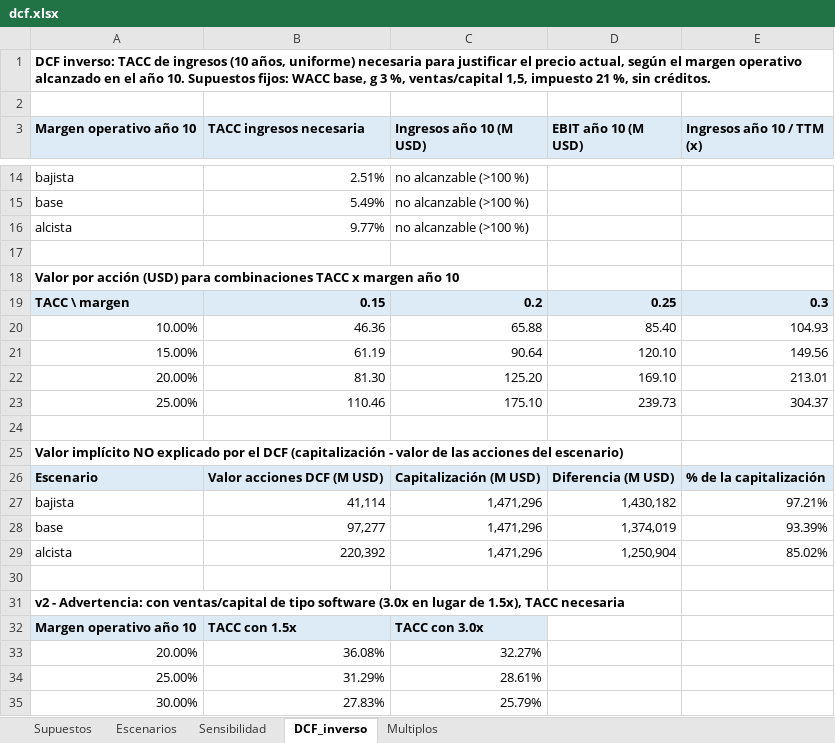
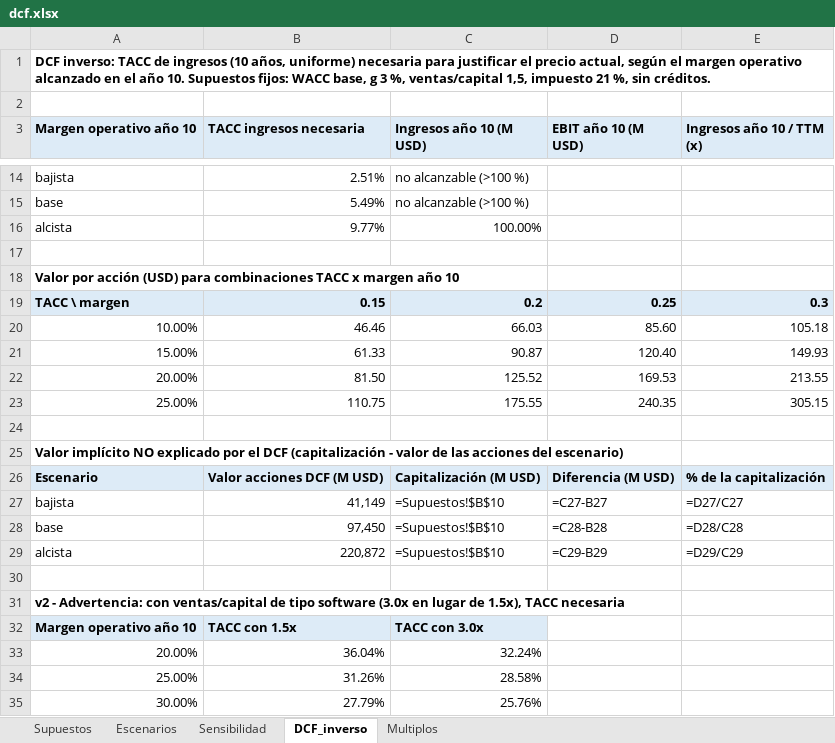
Before and after one commit to mrsendino/agentes-finanzas-lab, an Excel workbook: empresas/tesla/data/dcf.xlsx, sheet DCF_inverso, drawn as a sheet; only a part is shown, gaps mark what is left out; values as stored, in another font and other column widths than the file's, no borders; formulas without a stored value are shown as written; removed rows and columns are numbered as before the commit, all else as after; the diff covers the shown part only; the diff names each change by its address in the sheet, - before the commit and + after, or states it on an @@ line.

```diff
--- a/empresas/tesla/data/dcf.xlsx (sheet DCF_inverso)
+++ b/empresas/tesla/data/dcf.xlsx (sheet DCF_inverso)
-C16 (Ingresos año 10 (M USD)): no alcanzable (>100 %)
+C16 (Ingresos año 10 (M USD)): 100.00%
-row 20: 10.00% | 46.36 | 65.88 | 85.40 | 104.93
-row 21: 15.00% | 61.19 | 90.64 | 120.10 | 149.56
-row 22: 20.00% | 81.30 | 125.20 | 169.10 | 213.01
-row 23: 25.00% | 110.46 | 175.10 | 239.73 | 304.37
+row 20: 10.00% | 46.46 | 66.03 | 85.60 | 105.18
+row 21: 15.00% | 61.33 | 90.87 | 120.40 | 149.93
+row 22: 20.00% | 81.50 | 125.52 | 169.53 | 213.55
+row 23: 25.00% | 110.75 | 175.55 | 240.35 | 305.15
-row 27: bajista | 41,114 | 1,471,296 | 1,430,182 | 97.21%
-row 28: base | 97,277 | 1,471,296 | 1,374,019 | 93.39%
-row 29: alcista | 220,392 | 1,471,296 | 1,250,904 | 85.02%
+row 27: bajista | 41,149 | =Supuestos!$B$10 | =C27-B27 | =D27/C27
+row 28: base | 97,450 | =Supuestos!$B$10 | =C28-B28 | =D28/C28
+row 29: alcista | 220,872 | =Supuestos!$B$10 | =C29-B29 | =D29/C29
-B33 (TACC ingresos necesaria): 36.08%
+B33 (TACC ingresos necesaria): 36.04%
-C33 (Ingresos año 10 (M USD)): 32.27%
+C33 (Ingresos año 10 (M USD)): 32.24%
-B34 (TACC ingresos necesaria): 31.29%
+B34 (TACC ingresos necesaria): 31.26%
-C34 (Ingresos año 10 (M USD)): 28.61%
+C34 (Ingresos año 10 (M USD)): 28.58%
-B35 (TACC ingresos necesaria): 27.83%
+B35 (TACC ingresos necesaria): 27.79%
-C35 (Ingresos año 10 (M USD)): 25.79%
+C35 (Ingresos año 10 (M USD)): 25.76%
```
Also changed, not shown: 6 added rows and 6 removed rows elsewhere in this sheet, sheet Escenarios, sheet Sensibilidad, sheet Multiplos, sheet Supuestos, 4 other files.
